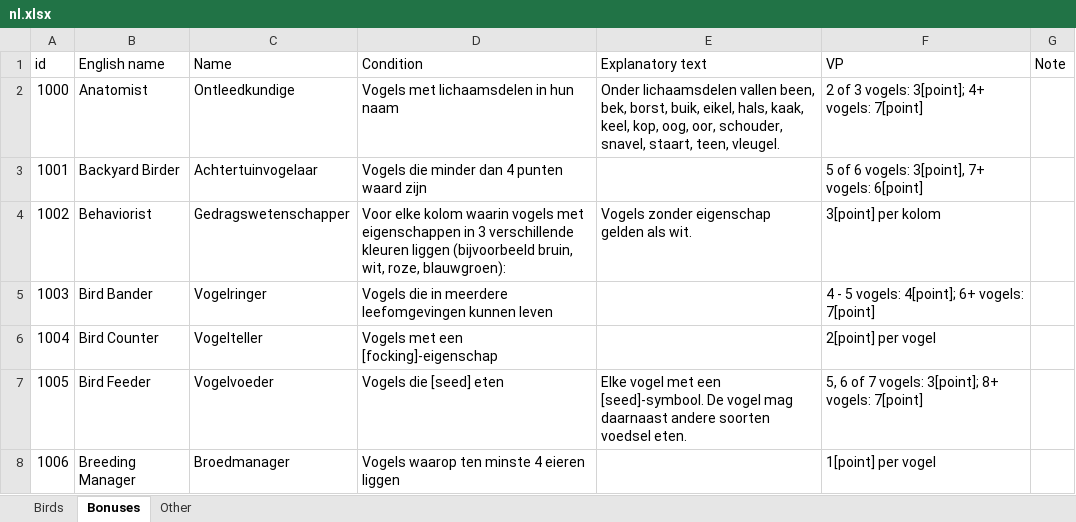
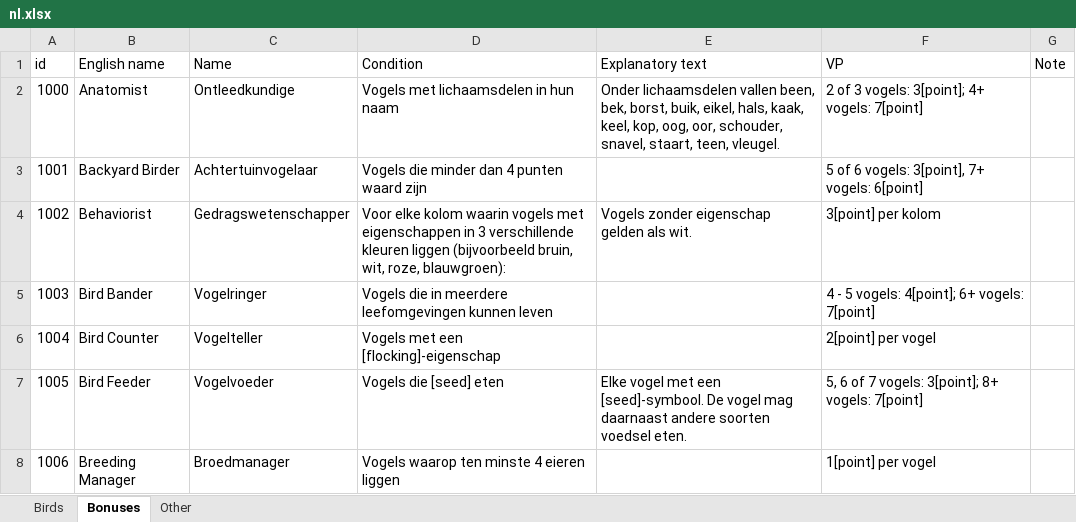
Before and after one commit to navarog/wingsearch, an Excel workbook: i18n/nl.xlsx, sheet Bonuses, drawn as a sheet; only a part is shown; values as stored, in another font and other column widths than the file's, no borders; table styles not drawn; the diff names each change by its address in the sheet, - before the commit and + after, or states it on an @@ line.

Commit message:
Fix icon referenc in dutch translations

```diff
--- a/i18n/nl.xlsx (sheet Bonuses)
+++ b/i18n/nl.xlsx (sheet Bonuses)
-D6 (Condition): Vogels met een [focking]-eigenschap
+D6 (Condition): Vogels met een [flocking]-eigenschap
```
Also changed, not shown: 7 other files.
